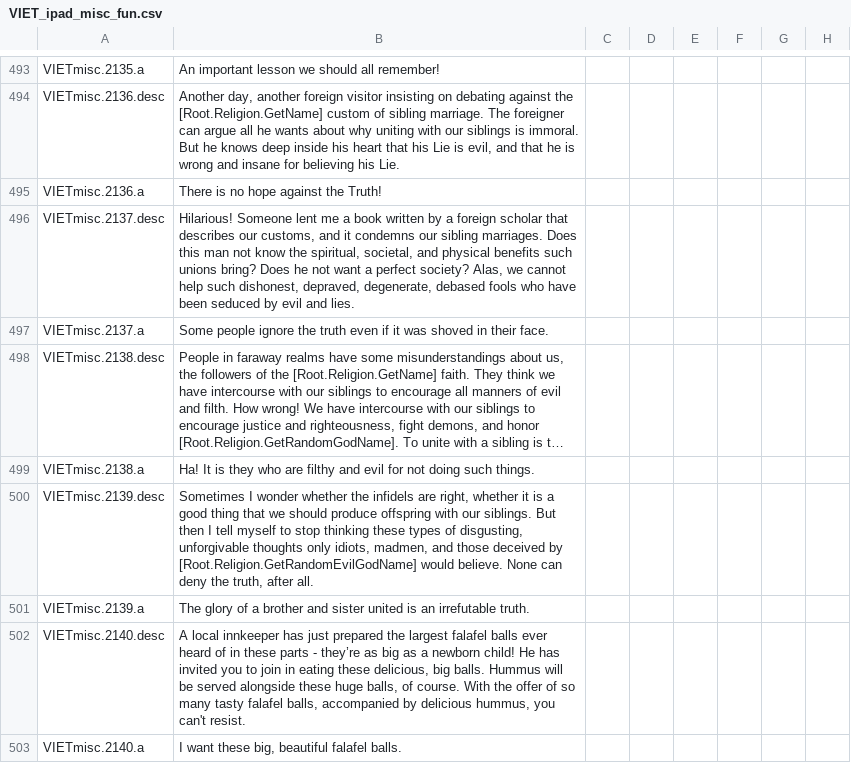
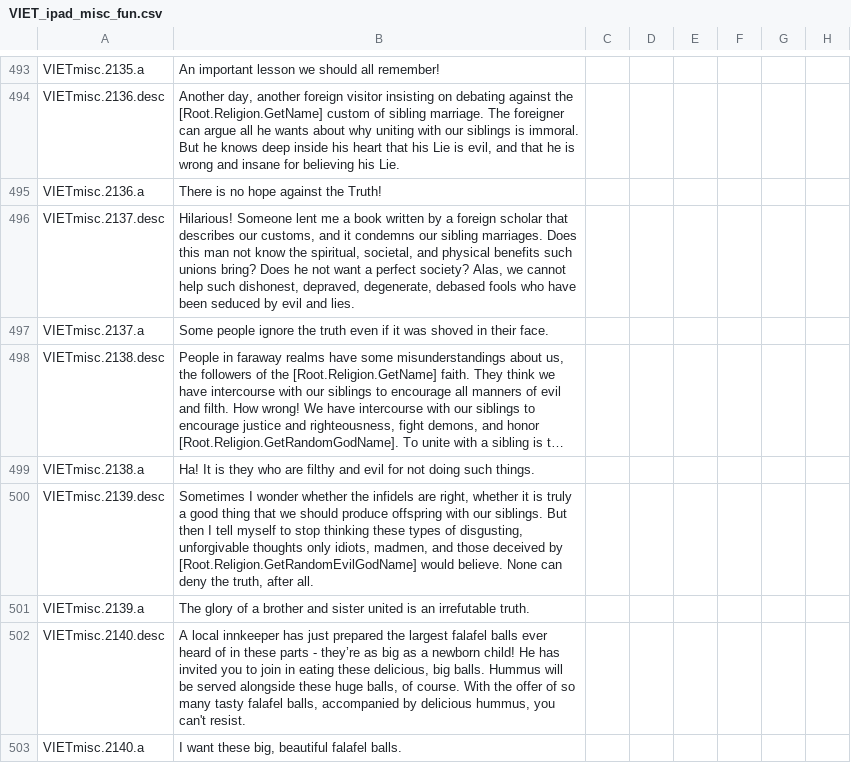
Before and after one commit to Numahr/lux-invicta-repository, a CSV file: localisation/VIET_ipad_misc_fun.csv, drawn as a sheet; only a part is shown, gaps mark what is left out; long unchanged cells end in …; the diff names each change by its address in the sheet, - before the commit and + after, or states it on an @@ line.

```diff
--- a/localisation/VIET_ipad_misc_fun.csv
+++ b/localisation/VIET_ipad_misc_fun.csv
-B500: …it is a good…
+B500: …it is truly a good…
```
Also changed, not shown: 7 other files.
